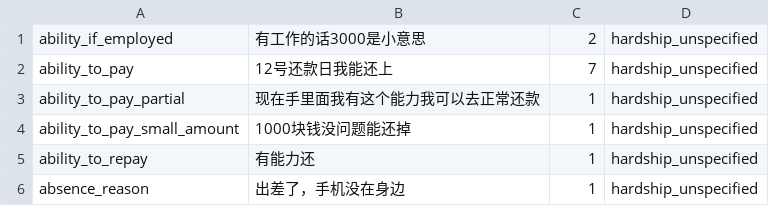
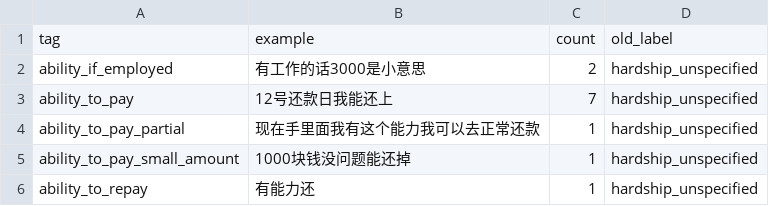
Before and after one commit to liangziyuan1017/dialogcue, a CSV file: data/data_labels/facts.csv, drawn as a sheet; only a part is shown; the shorter side is filled out with more unchanged rows.

Commit message:
fix(phase-4): data hygiene — facts.csv header + emotion relabel doc
- facts.csv: added header row (tag,example,count,old_label) matching sibling CSVs; no code consumer reads facts.csv directly (all use facts_relabeled.csv)
- data/README.md: documented emotions_relabeled.csv 8x expansion (25→205, intentional fine-grained discovery, no duplicates, all originals preserved)
- old_files/matched_data.jsonl: confirmed stale older version, no code references, left in archive location

```diff
--- a/data/data_labels/facts.csv
+++ b/data/data_labels/facts.csv
@@ -1 +1,2 @@
+tag,example,count,old_label
 ability_if_employed,有工作的话3000是小意思,2,hardship_unspecified
```
Also changed, not shown: 1 other file.
